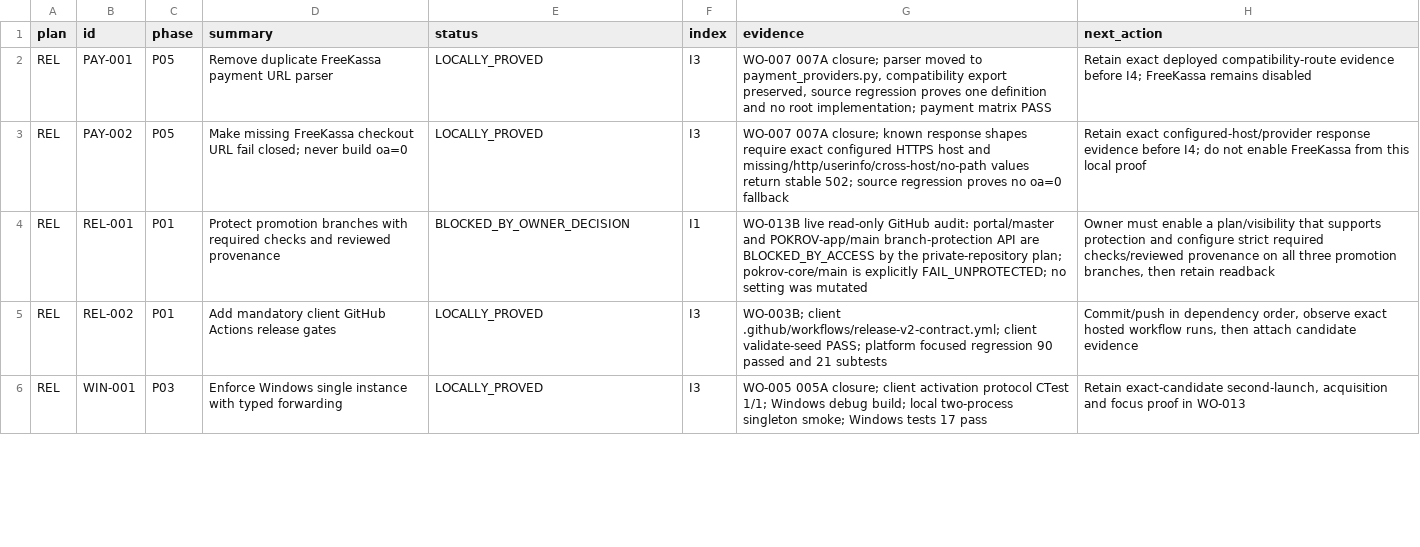
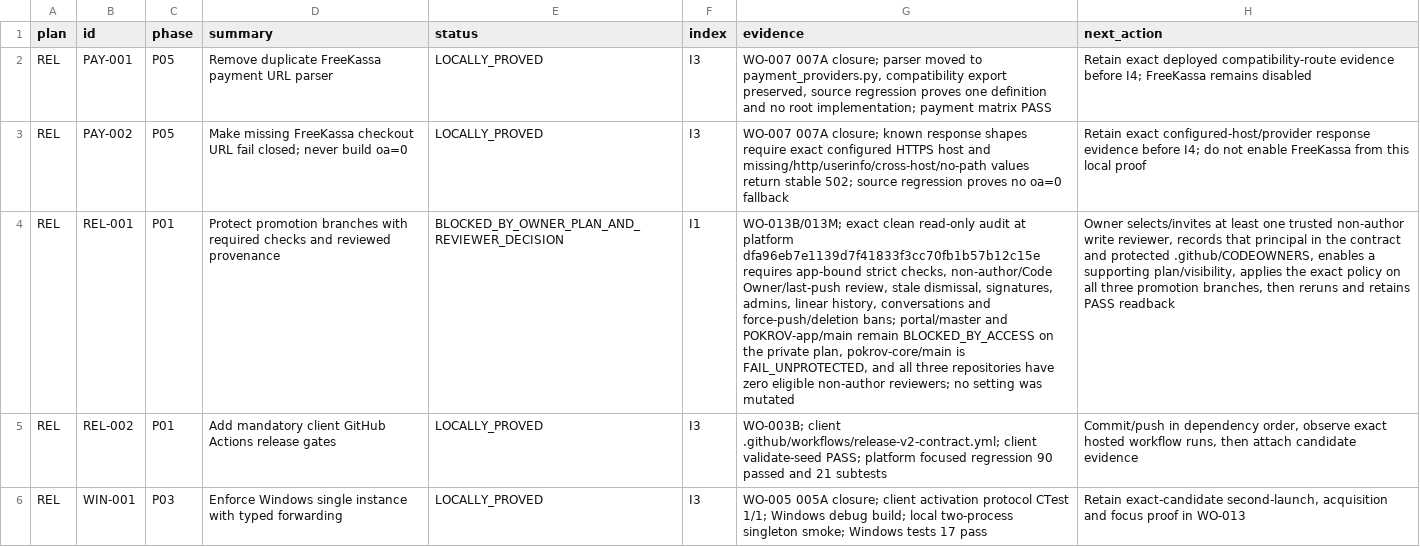
Before and after one commit to Kiwunaka/portal, a CSV file: docs/developer/work-orders/2026-08-21--release-1.2.0-megaplan/EXECUTION-LEDGER.csv, drawn as a sheet; only a part is shown; the diff covers the shown part only; the diff names each change by its address in the sheet, - before the commit and + after, or states it on an @@ line.

Commit message:
docs: record full branch policy no-go

```diff
--- a/docs/developer/work-orders/2026-08-21--release-1.2.0-megaplan/EXECUTION-LEDGER.csv
+++ b/docs/developer/work-orders/2026-08-21--release-1.2.0-megaplan/EXECUTION-LEDGER.csv
-E4 (status): BLOCKED_BY_OWNER_DECISION
+E4 (status): BLOCKED_BY_OWNER_PLAN_AND_REVIEWER_DECISION
-G4 (evidence): WO-013B live read-only GitHub audit: portal/master and POKROV-app/main branch-protection API are BLOCKED_BY_ACCESS by the private-repository plan; pokrov-core/main is explicitly FAIL_UNPROTECTED; no setting…
+G4 (evidence): WO-013B/013M; exact clean read-only audit at platform dfa96eb7e1139d7f41833f3cc70fb1b57b12c15e requires app-bound strict checks, non-author/Code Owner/last-push review, stale dismissal, signatures, admins, linear history, conversations and force-push/deletion bans; portal/master and POKROV-app/main remain BLOCKED_BY_ACCESS on the private plan, pokrov-core/main is FAIL_UNPROTECTED, and all three repositories have zero eligible non-author reviewers; no setting…
-H4 (next_action): Owner must enable a plan/visibility that supports protection and configure strict required checks/reviewed provenance on all three promotion branches, then retain readback
+H4 (next_action): Owner selects/invites at least one trusted non-author write reviewer, records that principal in the contract and protected .github/CODEOWNERS, enables a supporting plan/visibility, applies the exact policy on all three promotion branches, then reruns and retains PASS readback
```
Also changed, not shown: 5 edited cells elsewhere in this file, 5 other files.
